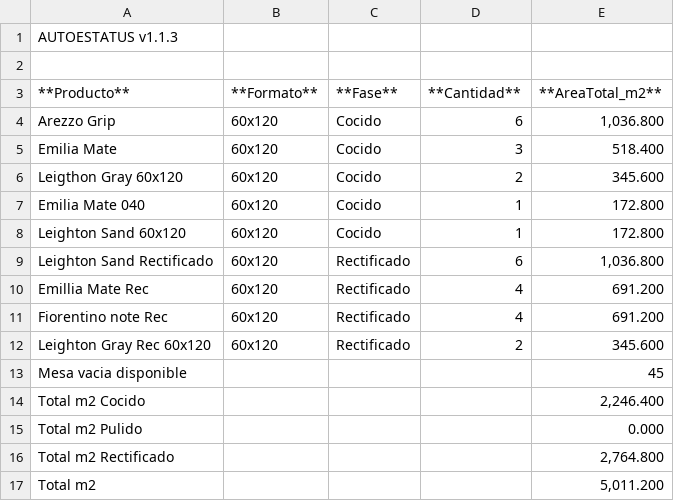
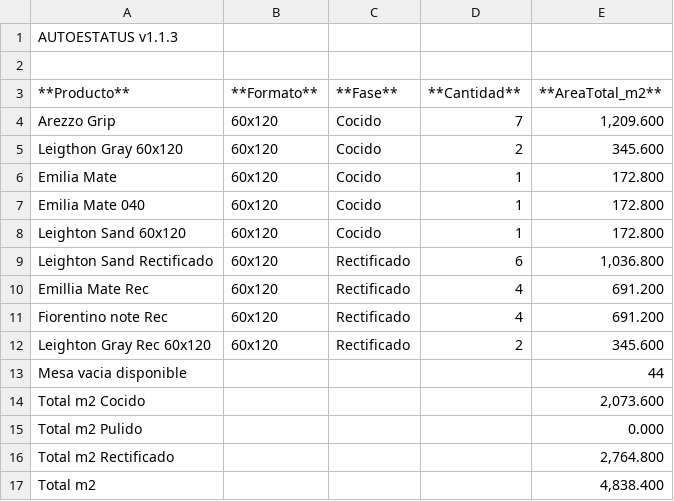
Before and after one commit to teclgvp3-droid/Estatus-De-Productos, a TSV file: recuento_productos.tsv, drawn as a sheet.

Commit message:
AUTOESTATUS update 2026-10-26 21:17:02

```diff
--- a/recuento_productos.tsv
+++ b/recuento_productos.tsv
@@ -3,5 +3,5 @@
 **Producto**	**Formato**	**Fase**	**Cantidad**	**AreaTotal_m2**
-Arezzo Grip	60x120	Cocido	6	1,036.800
-Emilia Mate	60x120	Cocido	3	518.400
+Arezzo Grip	60x120	Cocido	7	1,209.600
 Leigthon Gray 60x120	60x120	Cocido	2	345.600
+Emilia Mate	60x120	Cocido	1	172.800
 Emilia Mate 040	60x120	Cocido	1	172.800
@@ -12,6 +12,6 @@ Fiorentino note Rec	60x120	Rectificado	4	691.200
 Leighton Gray Rec 60x120	60x120	Rectificado	2	345.600
-Mesa vacia disponible				45
-Total m2 Cocido				2,246.400
+Mesa vacia disponible				44
+Total m2 Cocido				2,073.600
 Total m2 Pulido				0.000
 Total m2 Rectificado				2,764.800
-Total m2				5,011.200
+Total m2				4,838.400
```
